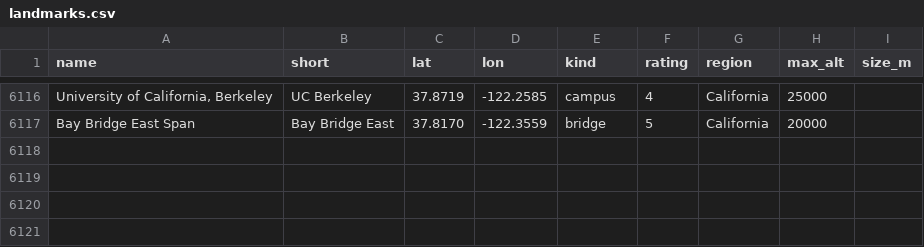
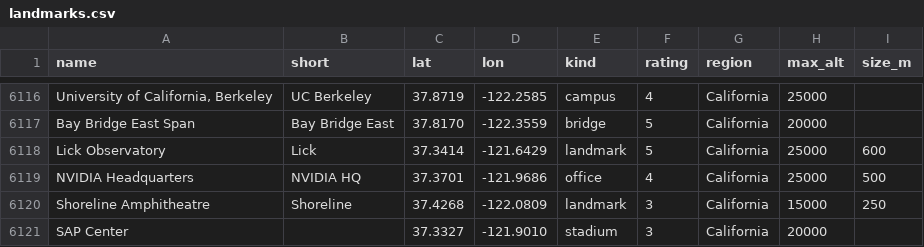
Before and after one commit to rrwhite/window-landmarks, a CSV file: data/landmarks.csv, drawn as a sheet; only a part is shown, gaps mark what is left out; the diff names each change by its address in the sheet, - before the commit and + after, or states it on an @@ line.

```diff
--- a/data/landmarks.csv
+++ b/data/landmarks.csv
+row 6118: Lick Observatory | Lick | 37.3414 | -121.6429 | landmark | 5 | California | 25000 | 600
+row 6119: NVIDIA Headquarters | NVIDIA HQ | 37.3701 | -121.9686 | office | 4 | California | 25000 | 500
+row 6120: Shoreline Amphitheatre | Shoreline | 37.4268 | -122.0809 | landmark | 3 | California | 15000 | 250
+row 6121: SAP Center |  | 37.3327 | -121.9010 | stadium | 3 | California | 20000
```
Also changed, not shown: 1 other file.
